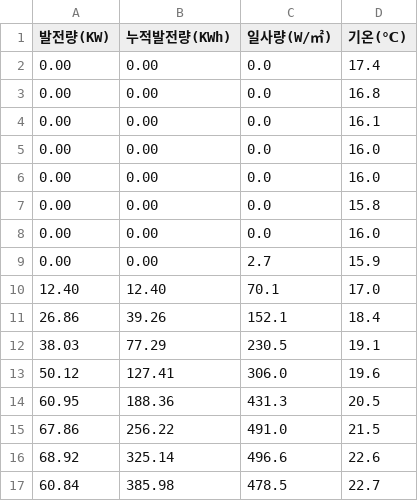
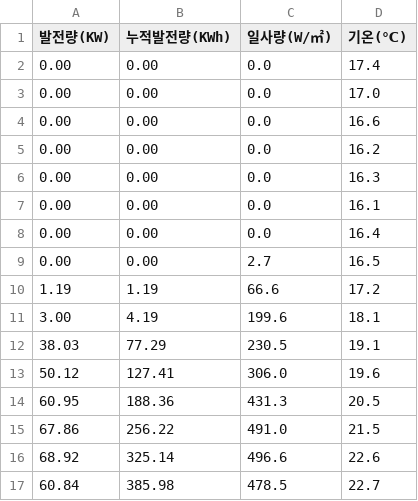
Before and after one commit to phu92/solar_db, a CSV file: 경기.csv, drawn as a sheet; only a part is shown.

```diff
--- a/경기.csv
+++ b/경기.csv
@@ -2,11 +2,11 @@
 0.00,0.00,0.0,17.4
-0.00,0.00,0.0,16.8
+0.00,0.00,0.0,17.0
+0.00,0.00,0.0,16.6
+0.00,0.00,0.0,16.2
+0.00,0.00,0.0,16.3
 0.00,0.00,0.0,16.1
-0.00,0.00,0.0,16.0
-0.00,0.00,0.0,16.0
-0.00,0.00,0.0,15.8
-0.00,0.00,0.0,16.0
-0.00,0.00,2.7,15.9
-12.40,12.40,70.1,17.0
-26.86,39.26,152.1,18.4
+0.00,0.00,0.0,16.4
+0.00,0.00,2.7,16.5
+1.19,1.19,66.6,17.2
+3.00,4.19,199.6,18.1
 38.03,77.29,230.5,19.1
```
Also changed, not shown: 강원.csv, 경북.csv, 9 other files.
